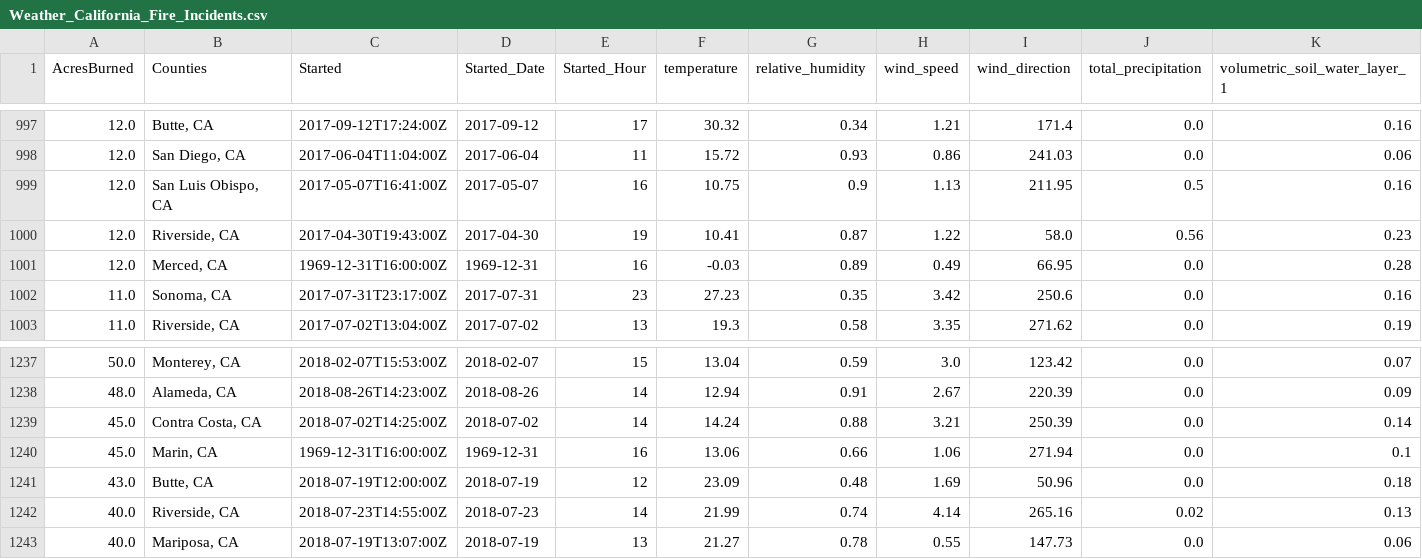
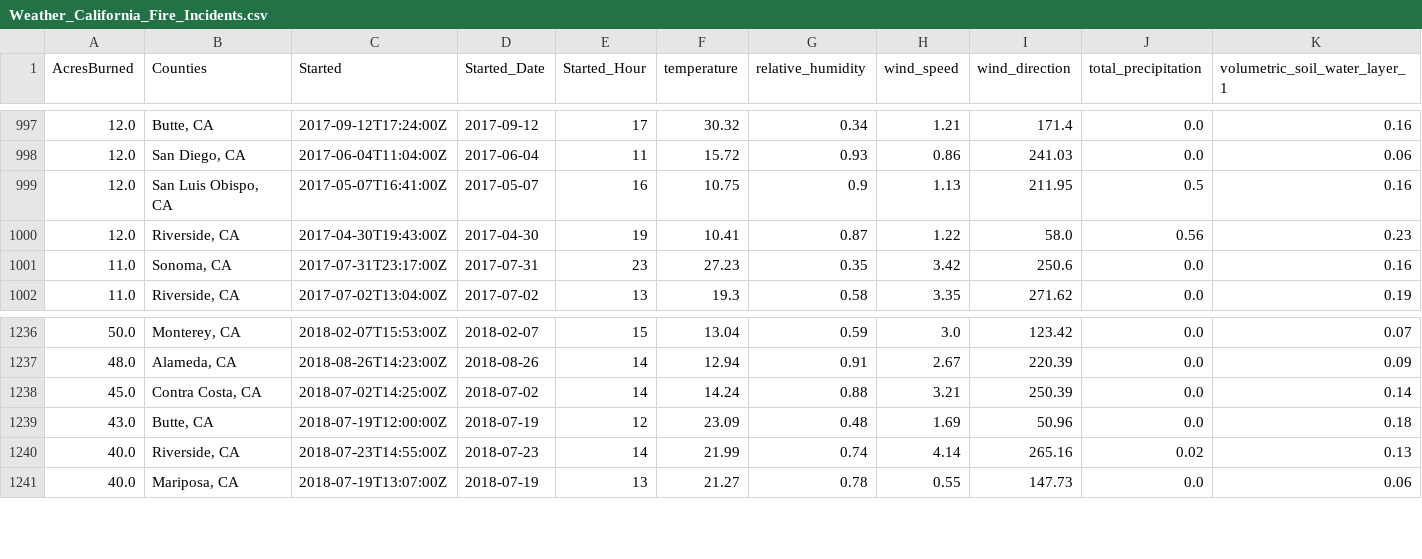
Before and after one commit to kimsternator/ECE-228-Group-29, a CSV file: Cleaned Data/Weather_California_Fire_Incidents.csv, drawn as a sheet; only a part is shown, gaps mark what is left out.

Commit message:
Most of the counties

```diff
--- a/Cleaned Data/Weather_California_Fire_Incidents.csv
+++ b/Cleaned Data/Weather_California_Fire_Incidents.csv
@@ -1000,3 +1000,2 @@ AcresBurned,Counties,Started,Started_Date,Started_Hour,temperature,relative_humi
 12.0,"Riverside, CA",2017-04-30T19:43:00Z,2017-04-30,19,10.41,0.87,1.22,58.0,0.56,0.23
-12.0,"Merced, CA",1969-12-31T16:00:00Z,1969-12-31,16,-0.03,0.89,0.49,66.95,0.0,0.28
 11.0,"Sonoma, CA",2017-07-31T23:17:00Z,2017-07-31,23,27.23,0.35,3.42,250.6,0.0,0.16
@@ -1239,3 +1238,2 @@ AcresBurned,Counties,Started,Started_Date,Started_Hour,temperature,relative_humi
 45.0,"Contra Costa, CA",2018-07-02T14:25:00Z,2018-07-02,14,14.24,0.88,3.21,250.39,0.0,0.14
-45.0,"Marin, CA",1969-12-31T16:00:00Z,1969-12-31,16,13.06,0.66,1.06,271.94,0.0,0.1
 43.0,"Butte, CA",2018-07-19T12:00:00Z,2018-07-19,12,23.09,0.48,1.69,50.96,0.0,0.18
```
Also changed, not shown: 52 other files.
